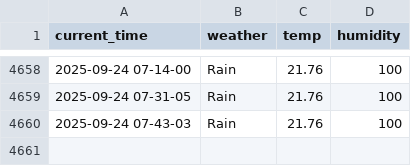
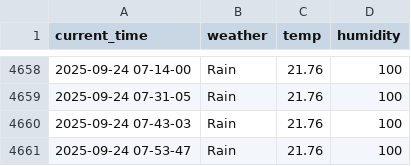
Before and after one commit to yakgwa/seoul_weather_5_m, a CSV file: seoul_weather.csv, drawn as a sheet; only a part is shown, gaps mark what is left out; the diff names each change by its address in the sheet, - before the commit and + after, or states it on an @@ line.

```diff
--- a/seoul_weather.csv
+++ b/seoul_weather.csv
+row 4661: 2025-09-24 07-53-47 | Rain | 21.76 | 100
```
